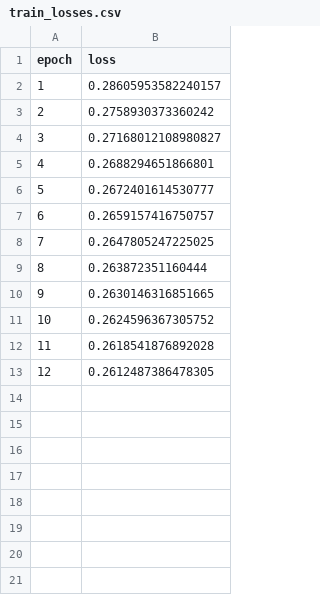
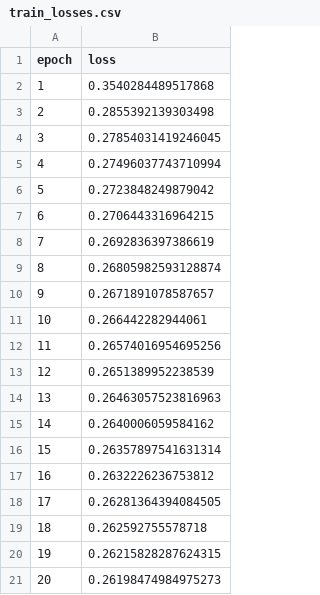
Before and after one commit to bdkcspronk/Deep-learning-in-physics, a CSV file: Assignment-3/Galaxy-Zoo-Competition/train_losses.csv, drawn as a sheet.

```diff
--- a/Assignment-3/Galaxy-Zoo-Competition/train_losses.csv
+++ b/Assignment-3/Galaxy-Zoo-Competition/train_losses.csv
@@ -1,13 +1,21 @@
 epoch,loss
-1,0.28605953582240157
-2,0.2758930373360242
-3,0.27168012108980827
-4,0.2688294651866801
-5,0.2672401614530777
-6,0.2659157416750757
-7,0.2647805247225025
-8,0.263872351160444
-9,0.2630146316851665
-10,0.2624596367305752
-11,0.2618541876892028
-12,0.2612487386478305
+1,0.3540284489517868
+2,0.2855392139303498
+3,0.27854031419246045
+4,0.27496037743710994
+5,0.2723848249879042
+6,0.2706443316964215
+7,0.2692836397386619
+8,0.26805982593128874
+9,0.2671891078587657
+10,0.266442282944061
+11,0.26574016954695256
+12,0.2651389952238539
+13,0.26463057523816963
+14,0.2640006059584162
+15,0.26357897541631314
+16,0.2632226236753812
+17,0.26281364394084505
+18,0.262592755578718
+19,0.26215828287624315
+20,0.26198474984975273
```
Also changed, not shown: Assignment-3/Galaxy-Zoo-Competition/curriculum_train_losses.csv, 10 other files.
